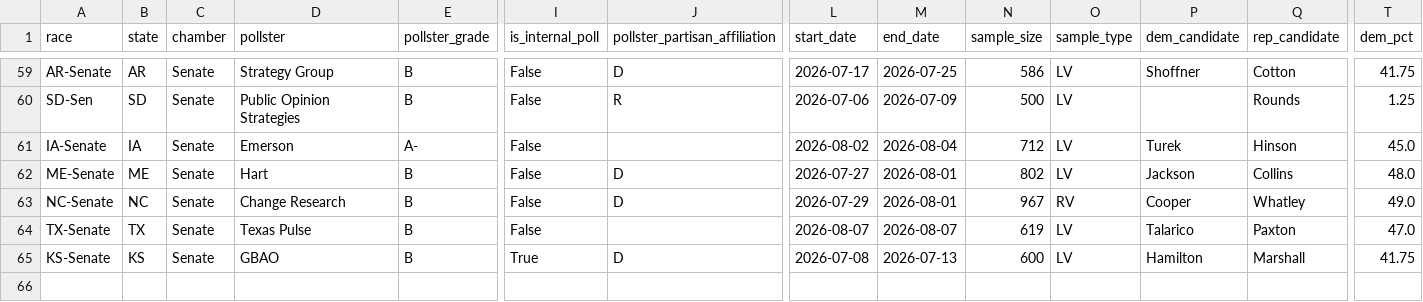
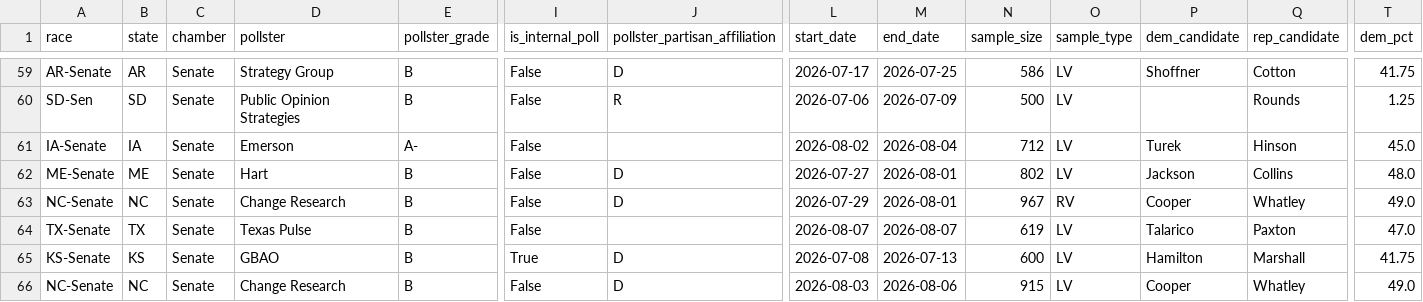
Before and after one commit to benyelin/2026-Senate-Model, a CSV file: inputs/manual_polls_adjusted.csv, drawn as a sheet; only a part is shown, gaps mark what is left out; rows hold the shown columns only; the diff names each change by its address in the sheet, - before the commit and + after, or states it on an @@ line.

```diff
--- a/inputs/manual_polls_adjusted.csv
+++ b/inputs/manual_polls_adjusted.csv
+row 66: NC-Senate | NC | Senate | Change Research | B | False | D | 2026-08-03 | 2026-08-06 | 915 | LV | Cooper | Whatley | 49.0
```
Also changed, not shown: inputs/bayesian_update_generated.csv, outputs/manual_polls_clean.csv, 44 other files.
